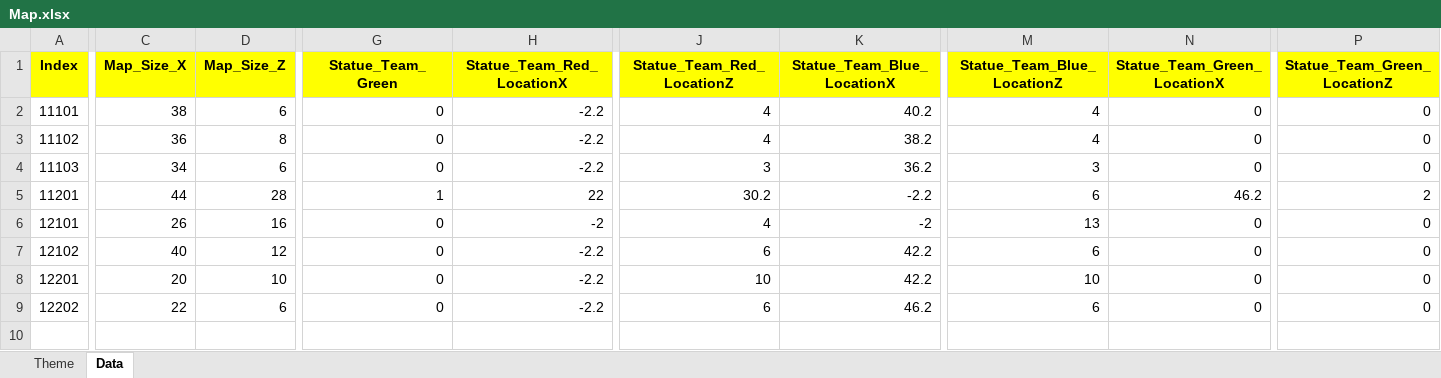
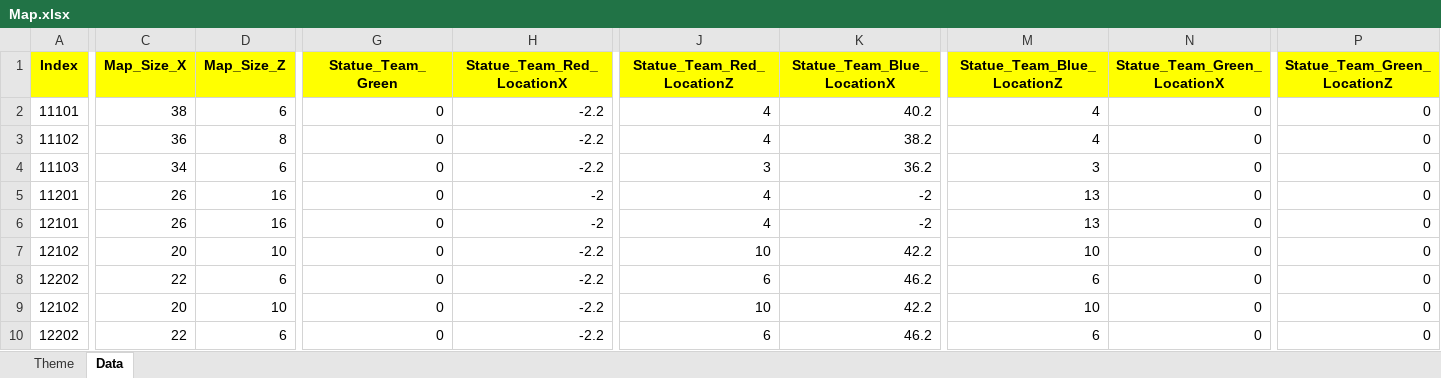
Before and after one commit to sadending82/FestivalTownProject, an Excel workbook: Server/Server/GameData/Map.xlsx, sheet Data, drawn as a sheet; only a part is shown, gaps mark what is left out; values as stored, in another font and other column widths than the file's, no borders; removed rows and columns are numbered as before the commit, all else as after; rows hold the shown columns only; the diff covers the shown part only; the diff names each change by its address in the sheet, - before the commit and + after, or states it on an @@ line.

```diff
--- a/Server/Server/GameData/Map.xlsx (sheet Data)
+++ b/Server/Server/GameData/Map.xlsx (sheet Data)
-C5 (Map_Size_X): 44
+C5 (Map_Size_X): 26
-D5 (Map_Size_Z): 28
+D5 (Map_Size_Z): 16
-G5 (Statue_Team_Green): 1
+G5 (Statue_Team_Green): 0
-H5 (Statue_Team_Red_LocationX): 22
+H5 (Statue_Team_Red_LocationX): -2
-J5 (Statue_Team_Red_LocationZ): 30.2
+J5 (Statue_Team_Red_LocationZ): 4
-K5 (Statue_Team_Blue_LocationX): -2.2
+K5 (Statue_Team_Blue_LocationX): -2
-M5 (Statue_Team_Blue_LocationZ): 6
+M5 (Statue_Team_Blue_LocationZ): 13
-N5 (Statue_Team_Green_LocationX): 46.2
+N5 (Statue_Team_Green_LocationX): 0
-P5 (Statue_Team_Green_LocationZ): 2
+P5 (Statue_Team_Green_LocationZ): 0
-row 7: 12102 | 40 | 12 | 0 | -2.2 | 6 | 42.2 | 6 | 0 | 0
-A7 (Index): 12201
+A7 (Index): 12102
+row 9: 12102 | 20 | 10 | 0 | -2.2 | 10 | 42.2 | 10 | 0 | 0
+row 10: 12202 | 22 | 6 | 0 | -2.2 | 6 | 46.2 | 6 | 0 | 0
```
Also changed, not shown: 3 edited cells elsewhere in this sheet, Client/Assets/11. GameData/Map.xlsx, Server/Server/GameData/Event.xlsx, 2 other files.
